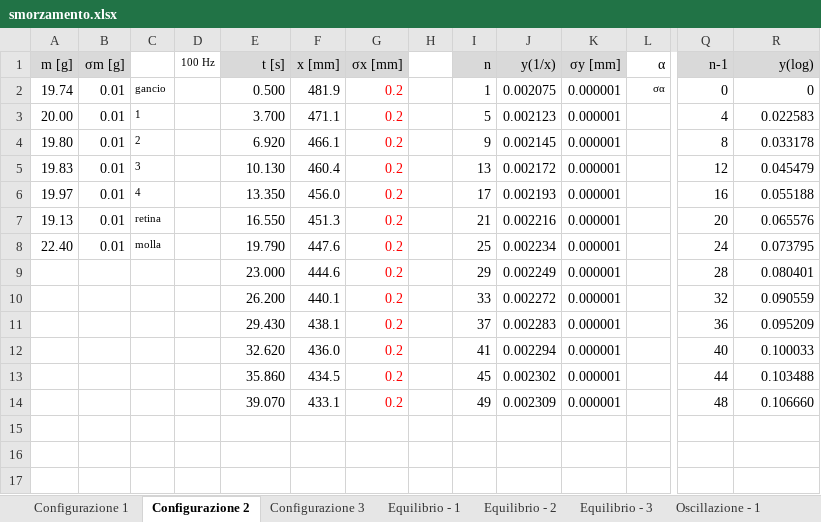
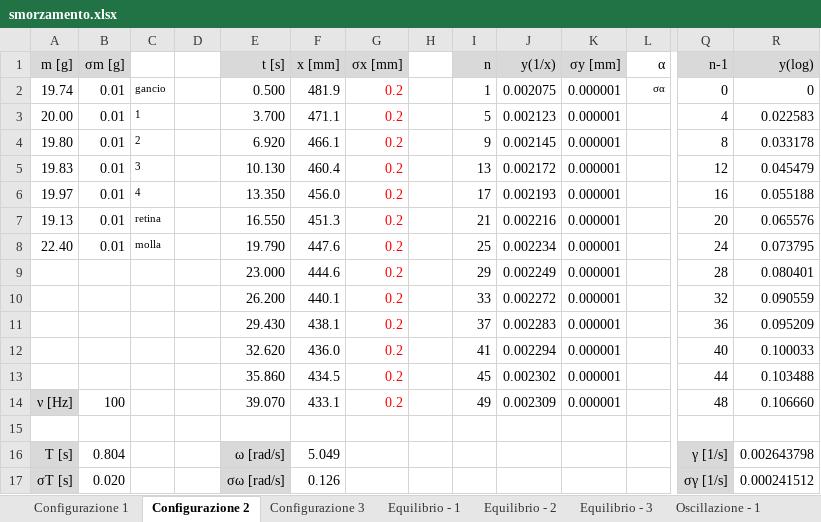
Before and after one commit to LeonardoCerasi/lab_stat, an Excel workbook: Oscillazioni/smorzamento.xlsx, sheet Configurazione 2, drawn as a sheet; only a part is shown, gaps mark what is left out; values as stored, in another font and other column widths than the file's, no borders; rows hold the shown columns only; the diff names each change by its address in the sheet, - before the commit and + after, or states it on an @@ line.

```diff
--- a/Oscillazioni/smorzamento.xlsx (sheet Configurazione 2)
+++ b/Oscillazioni/smorzamento.xlsx (sheet Configurazione 2)
-D1: 100 Hz
+D1: (empty)
-A14 (m [g]): (empty)
+A14 (m [g]): ν [Hz]
-A14 fill: none
+A14 fill: #D9D9D9
-B14 (σm [g]): (empty)
+B14 (σm [g]): 100
+row 15: (empty)
+row 16: T [s] | 0.804 |  |  | ω [rad/s] | 5.049 |  |  |  |  |  |  | γ [1/s] | 0.002643798
+row 17: σT [s] | 0.020 |  |  | σω [rad/s] | 0.126 |  |  |  |  |  |  | σγ [1/s] | 0.000241512
```
Also changed, not shown: sheet Configurazione 1, sheet Configurazione 3, 1 other file.
